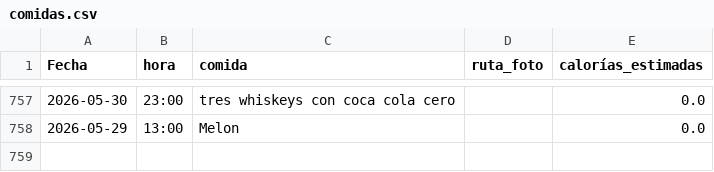
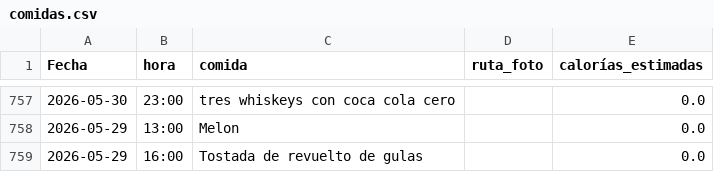
Before and after one commit to teresamattil/registro_salud, a CSV file: comidas.csv, drawn as a sheet; only a part is shown, gaps mark what is left out.

Commit message:
Añadir comida

```diff
--- a/comidas.csv
+++ b/comidas.csv
@@ -758 +758,2 @@ Fecha,hora,comida,ruta_foto,calorías_estimadas
 2026-05-29,13:00,Melon,,0.0
+2026-05-29,16:00,Tostada de revuelto de gulas,,0.0
```
